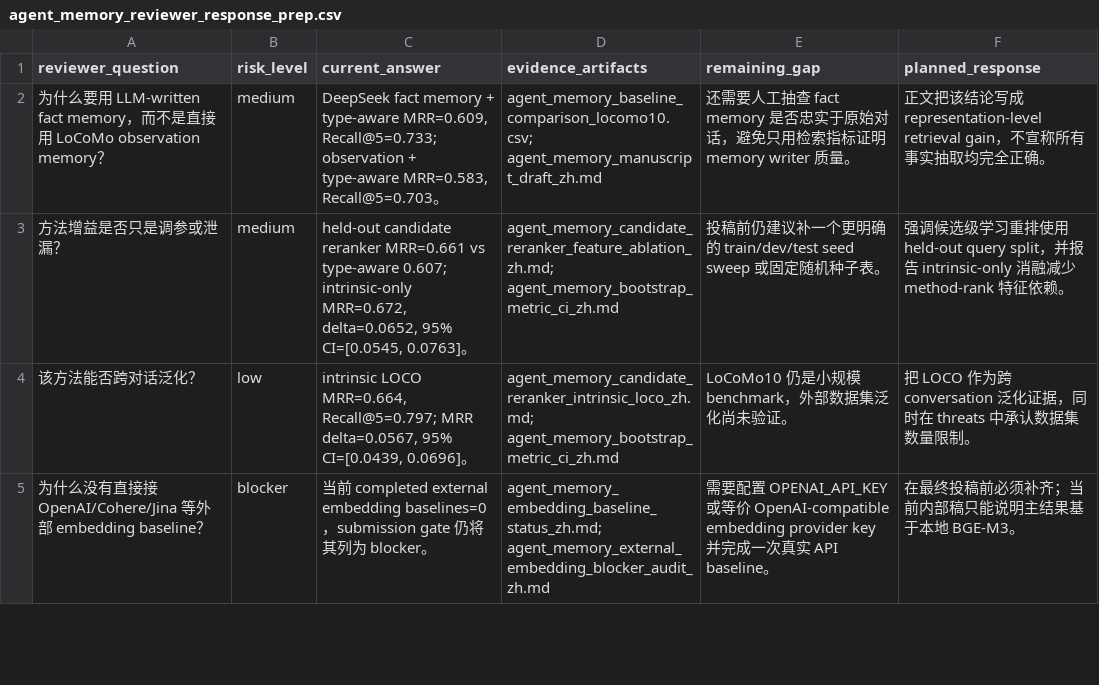
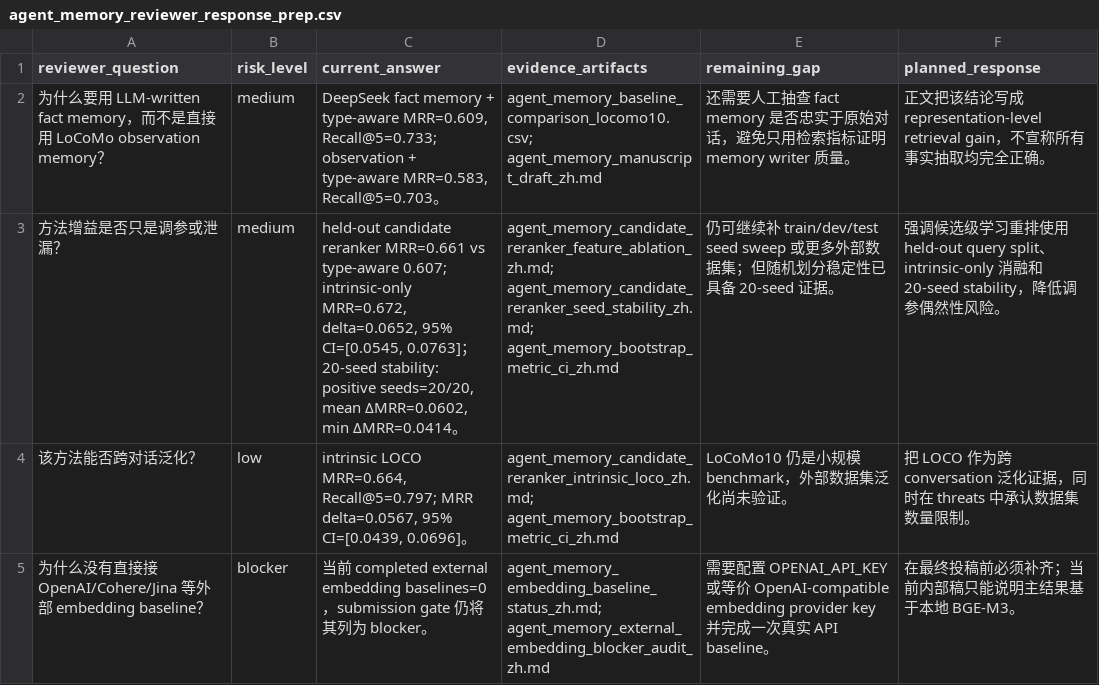
Before and after one commit to bai9yu/agent-memory-experiment, a CSV file: outputs/agent_memory_reviewer_response_prep.csv, drawn as a sheet; only a part is shown.

```diff
--- a/outputs/agent_memory_reviewer_response_prep.csv
+++ b/outputs/agent_memory_reviewer_response_prep.csv
@@ -2,3 +2,3 @@ reviewer_question,risk_level,current_answer,evidence_artifacts,remaining_gap,pla
 为什么要用 LLM-written fact memory，而不是直接用 LoCoMo observation memory？,medium,"DeepSeek fact memory + type-aware MRR=0.609, Recall@5=0.733; observation + type-aware MRR=0.583, Recall@5=0.703。",agent_memory_baseline_comparison_locomo10.csv; agent_memory_manuscript_draft_zh.md,还需要人工抽查 fact memory 是否忠实于原始对话，避免只用检索指标证明 memory writer 质量。,正文把该结论写成 representation-level retrieval gain，不宣称所有事实抽取均完全正确。
-方法增益是否只是调参或泄漏？,medium,"held-out candidate reranker MRR=0.661 vs type-aware 0.607; intrinsic-only MRR=0.672, delta=0.0652, 95% CI=[0.0545, 0.0763]。",agent_memory_candidate_reranker_feature_ablation_zh.md; agent_memory_bootstrap_metric_ci_zh.md,投稿前仍建议补一个更明确的 train/dev/test seed sweep 或固定随机种子表。,强调候选级学习重排使用 held-out query split，并报告 intrinsic-only 消融减少 method-rank 特征依赖。
+方法增益是否只是调参或泄漏？,medium,"held-out candidate reranker MRR=0.661 vs type-aware 0.607; intrinsic-only MRR=0.672, delta=0.0652, 95% CI=[0.0545, 0.0763]；20-seed stability: positive seeds=20/20, mean ΔMRR=0.0602, min ΔMRR=0.0414。",agent_memory_candidate_reranker_feature_ablation_zh.md; agent_memory_candidate_reranker_seed_stability_zh.md; agent_memory_bootstrap_metric_ci_zh.md,仍可继续补 train/dev/test seed sweep 或更多外部数据集；但随机划分稳定性已具备 20-seed 证据。,强调候选级学习重排使用 held-out query split、intrinsic-only 消融和 20-seed stability，降低调参偶然性风险。
 该方法能否跨对话泛化？,low,"intrinsic LOCO MRR=0.664, Recall@5=0.797; MRR delta=0.0567, 95% CI=[0.0439, 0.0696]。",agent_memory_candidate_reranker_intrinsic_loco_zh.md; agent_memory_bootstrap_metric_ci_zh.md,LoCoMo10 仍是小规模 benchmark，外部数据集泛化尚未验证。,把 LOCO 作为跨 conversation 泛化证据，同时在 threats 中承认数据集数量限制。
```
Also changed, not shown: outputs/agent_memory_artifact_integrity_manifest.csv, outputs/agent_memory_paper_evidence_matrix.csv, 23 other files.
